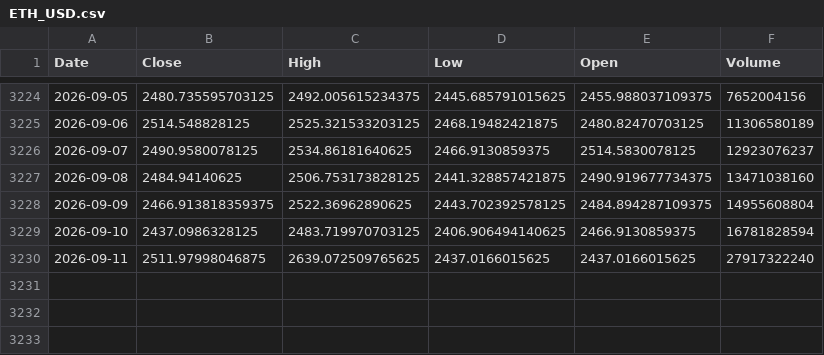
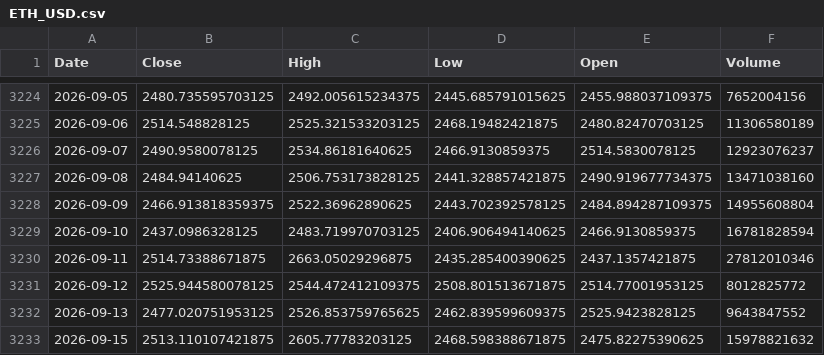
Before and after one commit to kittycapital/etf-seasonality, a CSV file: data/ETH_USD.csv, drawn as a sheet; only a part is shown, gaps mark what is left out.

```diff
--- a/data/ETH_USD.csv
+++ b/data/ETH_USD.csv
@@ -3229,2 +3229,5 @@ Date,Close,High,Low,Open,Volume
 2026-09-10,2437.0986328125,2483.719970703125,2406.906494140625,2466.9130859375,16781828594
-2026-09-11,2511.97998046875,2639.072509765625,2437.0166015625,2437.0166015625,27917322240
+2026-09-11,2514.73388671875,2663.05029296875,2435.285400390625,2437.1357421875,27812010346
+2026-09-12,2525.944580078125,2544.472412109375,2508.801513671875,2514.77001953125,8012825772
+2026-09-13,2477.020751953125,2526.853759765625,2462.839599609375,2525.9423828125,9643847552
+2026-09-15,2513.110107421875,2605.77783203125,2468.598388671875,2475.82275390625,15978821632
```
Also changed, not shown: data/BTC_USD.csv, data/IWM.csv, 12 other files.
